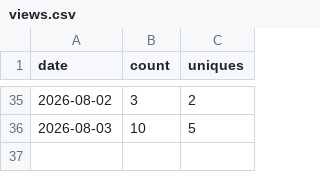
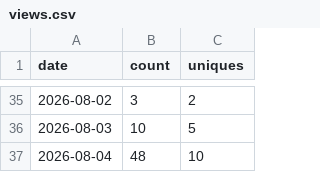
Before and after one commit to antonyprasad-db/lakebase-app-dev-kit, a CSV file: traffic/views.csv, drawn as a sheet; only a part is shown, gaps mark what is left out; the diff names each change by its address in the sheet, - before the commit and + after, or states it on an @@ line.

Commit message:
chore(traffic): record daily clones and views

```diff
--- a/traffic/views.csv
+++ b/traffic/views.csv
+row 37: 2026-08-04 | 48 | 10
```
Also changed, not shown: traffic/clones.csv.
